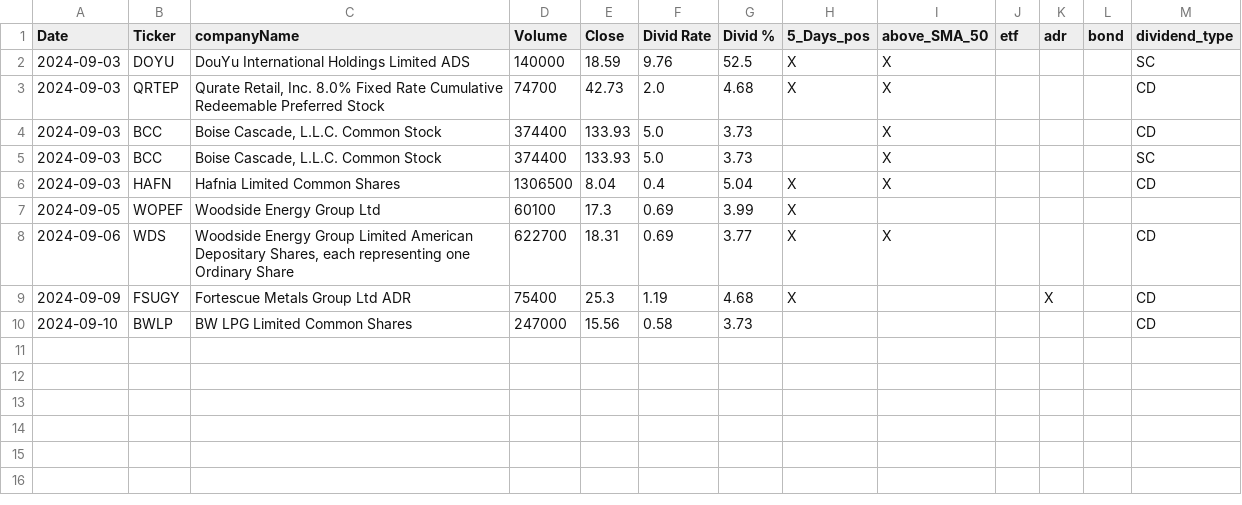
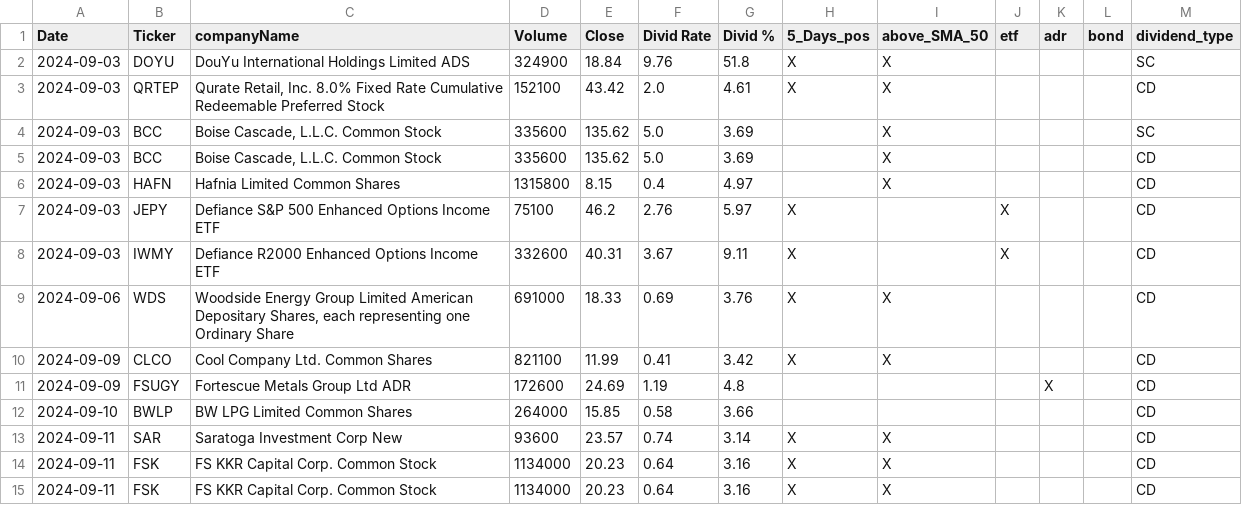
Before and after one commit to fxhuhn/dividend-shorter, a CSV file: screener.csv, drawn as a sheet.

```diff
--- a/screener.csv
+++ b/screener.csv
@@ -1,10 +1,15 @@
 Date,Ticker,companyName,Volume,Close,Divid Rate,Divid %,5_Days_pos,above_SMA_50,etf,adr,bond,dividend_type
-2024-09-03,DOYU,DouYu International Holdings Limited ADS,140000,18.59,9.76,52.5,X,X,,,,SC
-2024-09-03,QRTEP,"Qurate Retail, Inc. 8.0% Fixed Rate Cumulative Redeemable Preferred Stock",74700,42.73,2.0,4.68,X,X,,,,CD
-2024-09-03,BCC,"Boise Cascade, L.L.C. Common Stock",374400,133.93,5.0,3.73,,X,,,,CD
-2024-09-03,BCC,"Boise Cascade, L.L.C. Common Stock",374400,133.93,5.0,3.73,,X,,,,SC
-2024-09-03,HAFN,Hafnia Limited Common Shares,1306500,8.04,0.4,5.04,X,X,,,,CD
-2024-09-05,WOPEF,Woodside Energy Group Ltd,60100,17.3,0.69,3.99,X,,,,,
-2024-09-06,WDS,"Woodside Energy Group Limited American Depositary Shares, each representing one Ordinary Share",622700,18.31,0.69,3.77,X,X,,,,CD
-2024-09-09,FSUGY,Fortescue Metals Group Ltd ADR,75400,25.3,1.19,4.68,X,,,X,,CD
-2024-09-10,BWLP,BW LPG Limited Common Shares,247000,15.56,0.58,3.73,,,,,,CD
+2024-09-03,DOYU,DouYu International Holdings Limited ADS,324900,18.84,9.76,51.8,X,X,,,,SC
+2024-09-03,QRTEP,"Qurate Retail, Inc. 8.0% Fixed Rate Cumulative Redeemable Preferred Stock",152100,43.42,2.0,4.61,X,X,,,,CD
+2024-09-03,BCC,"Boise Cascade, L.L.C. Common Stock",335600,135.62,5.0,3.69,,X,,,,SC
+2024-09-03,BCC,"Boise Cascade, L.L.C. Common Stock",335600,135.62,5.0,3.69,,X,,,,CD
+2024-09-03,HAFN,Hafnia Limited Common Shares,1315800,8.15,0.4,4.97,,X,,,,CD
+2024-09-03,JEPY,Defiance S&P 500 Enhanced Options Income ETF,75100,46.2,2.76,5.97,X,,X,,,CD
+2024-09-03,IWMY,Defiance R2000 Enhanced Options Income ETF,332600,40.31,3.67,9.11,X,,X,,,CD
+2024-09-06,WDS,"Woodside Energy Group Limited American Depositary Shares, each representing one Ordinary Share",691000,18.33,0.69,3.76,X,X,,,,CD
+2024-09-09,CLCO,Cool Company Ltd. Common Shares,821100,11.99,0.41,3.42,X,X,,,,CD
+2024-09-09,FSUGY,Fortescue Metals Group Ltd ADR,172600,24.69,1.19,4.8,,,,X,,CD
+2024-09-10,BWLP,BW LPG Limited Common Shares,264000,15.85,0.58,3.66,,,,,,CD
+2024-09-11,SAR,Saratoga Investment Corp New,93600,23.57,0.74,3.14,X,X,,,,CD
+2024-09-11,FSK,FS KKR Capital Corp. Common Stock,1134000,20.23,0.64,3.16,X,X,,,,CD
+2024-09-11,FSK,FS KKR Capital Corp. Common Stock,1134000,20.23,0.64,3.16,X,X,,,,CD
```
